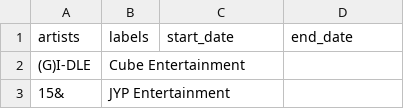
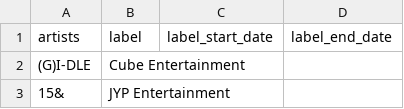
Before and after one commit to minigb/kpop-dataset, a CSV file: artist_list.csv, drawn as a sheet; only a part is shown; the diff names each change by its address in the sheet, - before the commit and + after, or states it on an @@ line.

Commit message:
Change column names

```diff
--- a/artist_list.csv
+++ b/artist_list.csv
-B1: labels
+B1: label
-C1: start_date
+C1: label_start_date
-D1: end_date
+D1: label_end_date
```
